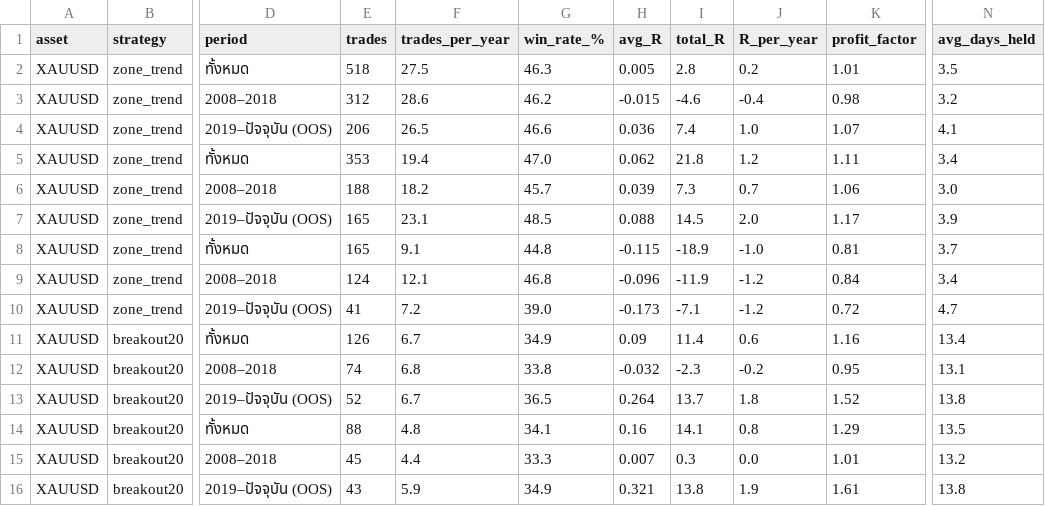
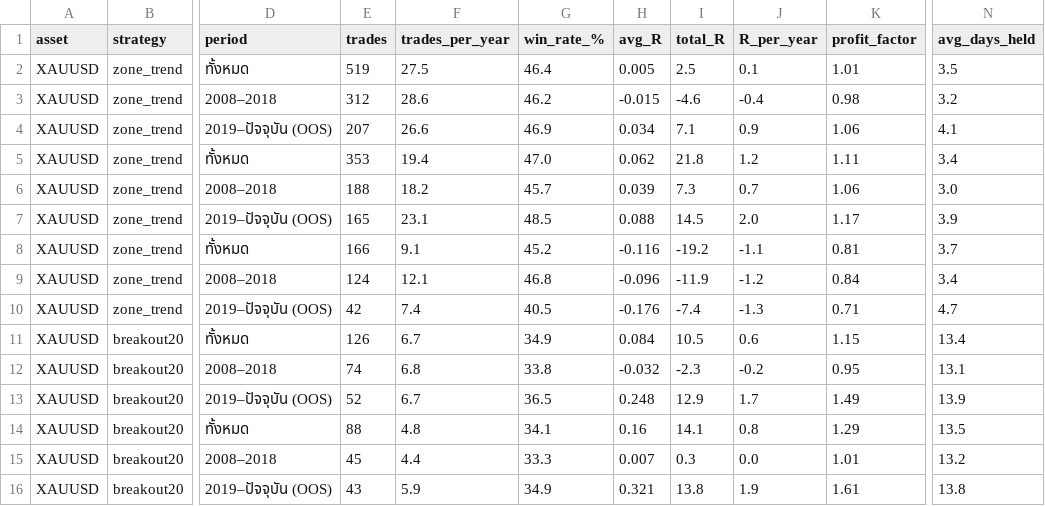
Before and after one commit to amonaipitf-ai/trading-ml, a CSV file: output/backtest_v2_summary.csv, drawn as a sheet; only a part is shown, gaps mark what is left out; the diff covers the shown part only; the diff names each change by its address in the sheet, - before the commit and + after, or states it on an @@ line.

```diff
--- a/output/backtest_v2_summary.csv
+++ b/output/backtest_v2_summary.csv
-E2 (trades): 518
+E2 (trades): 519
-G2 (win_rate_%): 46.3
+G2 (win_rate_%): 46.4
-I2 (total_R): 2.8
+I2 (total_R): 2.5
-J2 (R_per_year): 0.2
+J2 (R_per_year): 0.1
-E4 (trades): 206
+E4 (trades): 207
-F4 (trades_per_year): 26.5
+F4 (trades_per_year): 26.6
-G4 (win_rate_%): 46.6
+G4 (win_rate_%): 46.9
-H4 (avg_R): 0.036
+H4 (avg_R): 0.034
-I4 (total_R): 7.4
+I4 (total_R): 7.1
-J4 (R_per_year): 1.0
+J4 (R_per_year): 0.9
-K4 (profit_factor): 1.07
+K4 (profit_factor): 1.06
-E8 (trades): 165
+E8 (trades): 166
-G8 (win_rate_%): 44.8
+G8 (win_rate_%): 45.2
-H8 (avg_R): -0.115
+H8 (avg_R): -0.116
-I8 (total_R): -18.9
+I8 (total_R): -19.2
-J8 (R_per_year): -1.0
+J8 (R_per_year): -1.1
-E10 (trades): 41
+E10 (trades): 42
-F10 (trades_per_year): 7.2
+F10 (trades_per_year): 7.4
-G10 (win_rate_%): 39.0
+G10 (win_rate_%): 40.5
-H10 (avg_R): -0.173
+H10 (avg_R): -0.176
-I10 (total_R): -7.1
+I10 (total_R): -7.4
-J10 (R_per_year): -1.2
+J10 (R_per_year): -1.3
-K10 (profit_factor): 0.72
+K10 (profit_factor): 0.71
-H11 (avg_R): 0.09
+H11 (avg_R): 0.084
-I11 (total_R): 11.4
+I11 (total_R): 10.5
-K11 (profit_factor): 1.16
+K11 (profit_factor): 1.15
-H13 (avg_R): 0.264
+H13 (avg_R): 0.248
-I13 (total_R): 13.7
+I13 (total_R): 12.9
-J13 (R_per_year): 1.8
+J13 (R_per_year): 1.7
-K13 (profit_factor): 1.52
+K13 (profit_factor): 1.49
-N13 (avg_days_held): 13.8
+N13 (avg_days_held): 13.9
```
Also changed, not shown: 120 edited cells elsewhere in this file, output/backtest_oil_summary.csv, output/backtest_oil_trades.csv, 9 other files.
